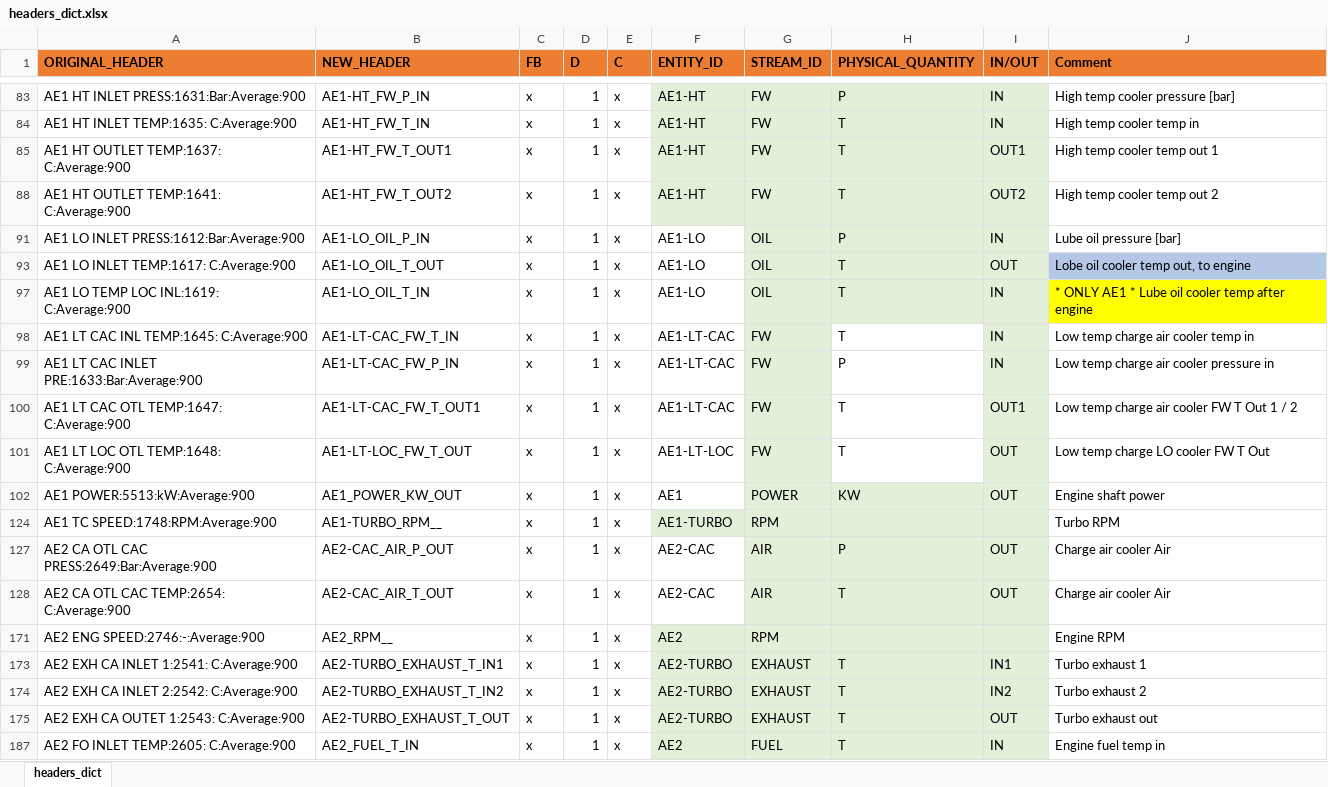
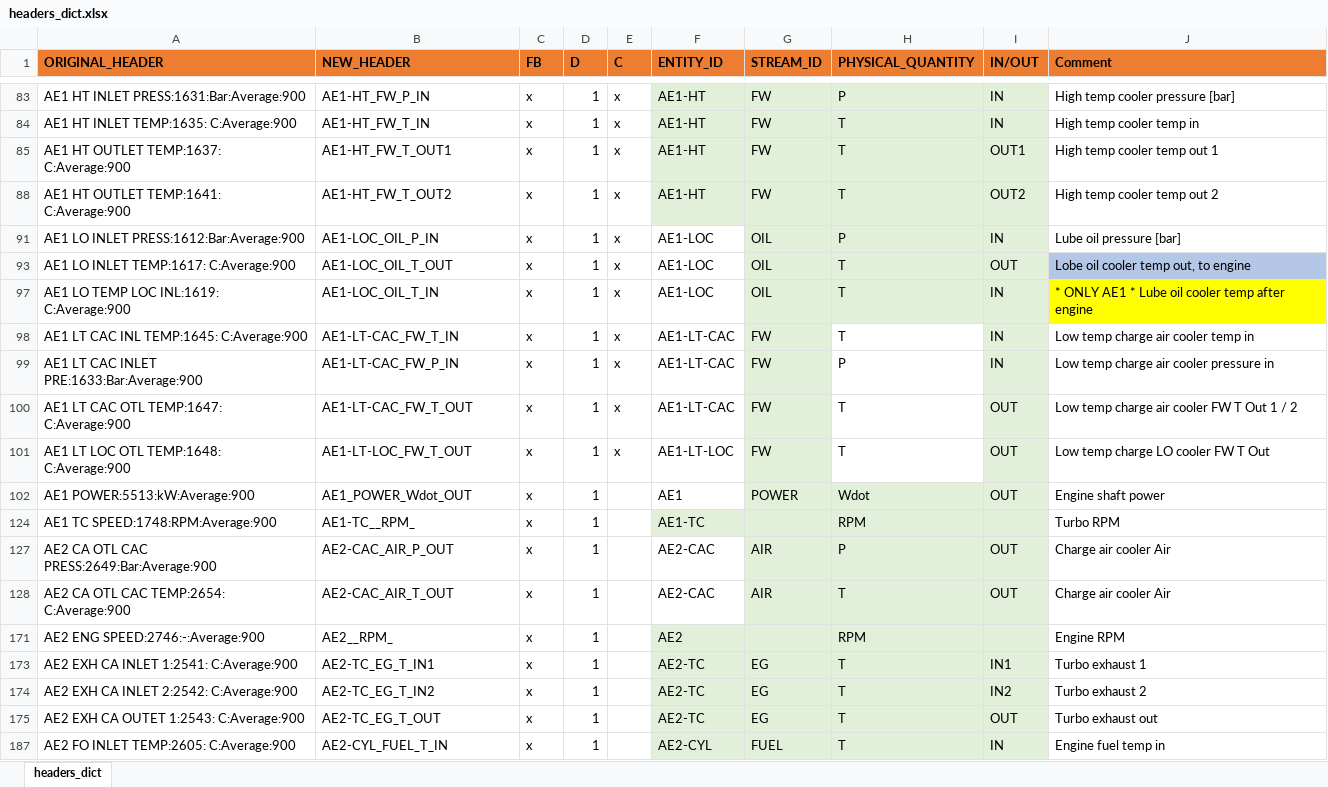
Before and after one commit to francescobaldi86/Ecos2015PaperExtension, an Excel workbook: General/headers_dict.xlsx, sheet headers_dict, drawn as a sheet; only a part is shown, gaps mark what is left out; values as stored, in another font and other column widths than the file's, no borders; conditional formats not drawn; the diff covers the shown part only; the diff names each change by its address in the sheet, - before the commit and + after, or states it on an @@ line.

Commit message:
change headers_dict location
update from headers_dict_FB to master.

```diff
--- a/General/headers_dict.xlsx (sheet headers_dict)
+++ b/General/headers_dict.xlsx (sheet headers_dict)
-B91 (NEW_HEADER): AE1-LO_OIL_P_IN
+B91 (NEW_HEADER): AE1-LOC_OIL_P_IN
-F91 (ENTITY_ID): AE1-LO
+F91 (ENTITY_ID): AE1-LOC
-B93 (NEW_HEADER): AE1-LO_OIL_T_OUT
+B93 (NEW_HEADER): AE1-LOC_OIL_T_OUT
-F93 (ENTITY_ID): AE1-LO
+F93 (ENTITY_ID): AE1-LOC
-B97 (NEW_HEADER): AE1-LO_OIL_T_IN
+B97 (NEW_HEADER): AE1-LOC_OIL_T_IN
-F97 (ENTITY_ID): AE1-LO
+F97 (ENTITY_ID): AE1-LOC
-B100 (NEW_HEADER): AE1-LT-CAC_FW_T_OUT1
+B100 (NEW_HEADER): AE1-LT-CAC_FW_T_OUT
-I100 (IN/OUT): OUT1
+I100 (IN/OUT): OUT
-B102 (NEW_HEADER): AE1_POWER_KW_OUT
+B102 (NEW_HEADER): AE1_POWER_Wdot_OUT
-E102 (C): x
+E102 (C): (empty)
-H102 (PHYSICAL_QUANTITY): KW
+H102 (PHYSICAL_QUANTITY): Wdot
-B124 (NEW_HEADER): AE1-TURBO_RPM__
+B124 (NEW_HEADER): AE1-TC__RPM_
-E124 (C): x
+E124 (C): (empty)
-F124 (ENTITY_ID): AE1-TURBO
+F124 (ENTITY_ID): AE1-TC
-G124 (STREAM_ID): RPM
+G124 (STREAM_ID): (empty)
-H124 (PHYSICAL_QUANTITY): (empty)
+H124 (PHYSICAL_QUANTITY): RPM
-E127:E128 (C): x
+E127:E128 (C): (empty)
-B171 (NEW_HEADER): AE2_RPM__
+B171 (NEW_HEADER): AE2__RPM_
-E171 (C): x
+E171 (C): (empty)
-G171 (STREAM_ID): RPM
+G171 (STREAM_ID): (empty)
-H171 (PHYSICAL_QUANTITY): (empty)
+H171 (PHYSICAL_QUANTITY): RPM
-B173 (NEW_HEADER): AE2-TURBO_EXHAUST_T_IN1
+B173 (NEW_HEADER): AE2-TC_EG_T_IN1
-E173:E175 (C): x
+E173:E175 (C): (empty)
-F173:F175 (ENTITY_ID): AE2-TURBO
+F173:F175 (ENTITY_ID): AE2-TC
-G173:G175 (STREAM_ID): EXHAUST
+G173:G175 (STREAM_ID): EG
-B174 (NEW_HEADER): AE2-TURBO_EXHAUST_T_IN2
+B174 (NEW_HEADER): AE2-TC_EG_T_IN2
-B175 (NEW_HEADER): AE2-TURBO_EXHAUST_T_OUT
+B175 (NEW_HEADER): AE2-TC_EG_T_OUT
-B187 (NEW_HEADER): AE2_FUEL_T_IN
+B187 (NEW_HEADER): AE2-CYL_FUEL_T_IN
-E187 (C): x
+E187 (C): (empty)
-F187 (ENTITY_ID): AE2
+F187 (ENTITY_ID): AE2-CYL
```
Also changed, not shown: 28 added rows, 14 removed rows, 3 hidden or unhidden rows, 349 edited cells and cell formats elsewhere in this sheet, hidden cells, 2 other files.
